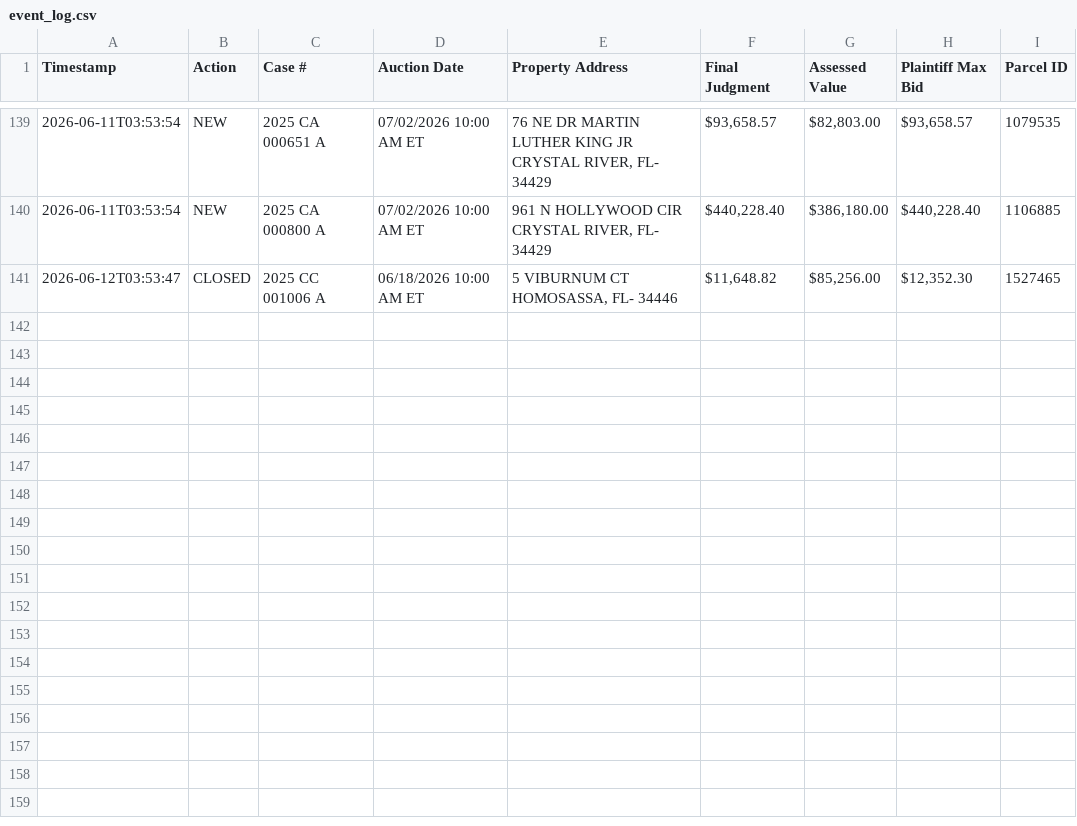
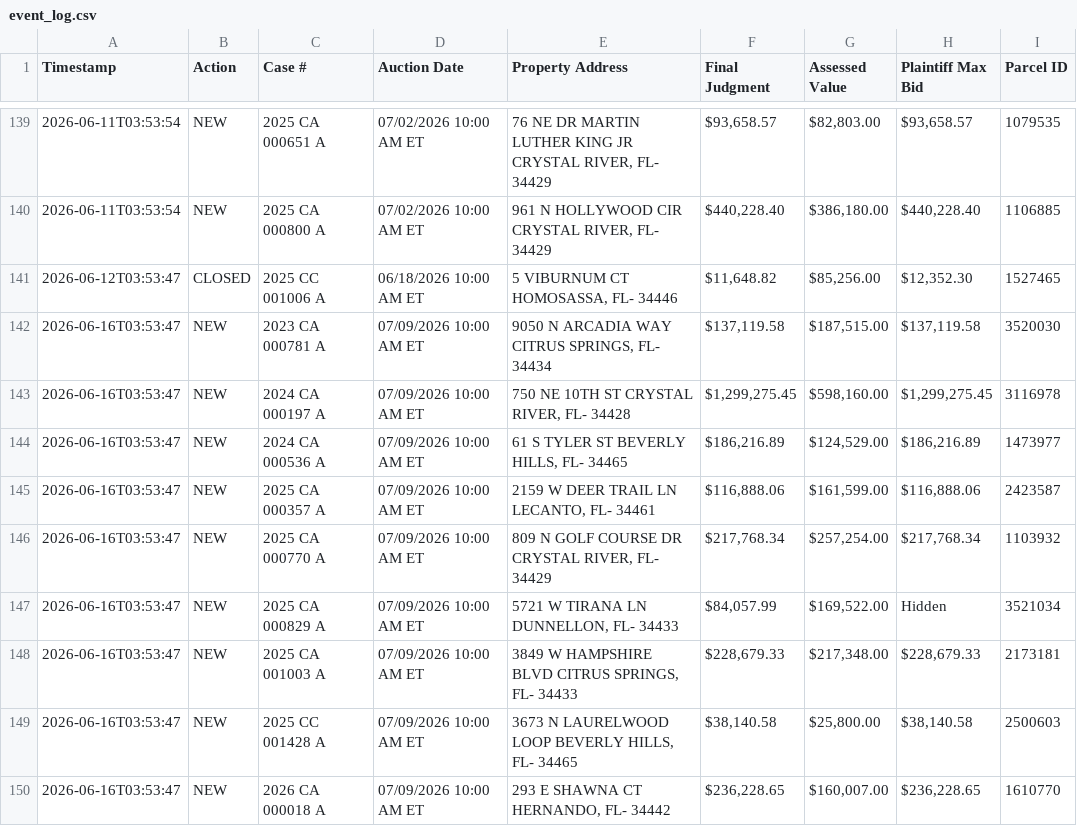
Before and after one commit to figlesias7/realforeclose-citrus, a CSV file: data/event_log.csv, drawn as a sheet; only a part is shown, gaps mark what is left out; the diff names each change by its address in the sheet, - before the commit and + after, or states it on an @@ line.

```diff
--- a/data/event_log.csv
+++ b/data/event_log.csv
+row 142: 2026-06-16T03:53:47 | NEW | 2023 CA 000781 A | 07/09/2026 10:00 AM ET | 9050 N ARCADIA WAY CITRUS SPRINGS, FL- 34434 | $137,119.58 | $187,515.00 | $137,119.58 | 3520030
+row 143: 2026-06-16T03:53:47 | NEW | 2024 CA 000197 A | 07/09/2026 10:00 AM ET | 750 NE 10TH ST CRYSTAL RIVER, FL- 34428 | $1,299,275.45 | $598,160.00 | $1,299,275.45 | 3116978
+row 144: 2026-06-16T03:53:47 | NEW | 2024 CA 000536 A | 07/09/2026 10:00 AM ET | 61 S TYLER ST BEVERLY HILLS, FL- 34465 | $186,216.89 | $124,529.00 | $186,216.89 | 1473977
+row 145: 2026-06-16T03:53:47 | NEW | 2025 CA 000357 A | 07/09/2026 10:00 AM ET | 2159 W DEER TRAIL LN LECANTO, FL- 34461 | $116,888.06 | $161,599.00 | $116,888.06 | 2423587
+row 146: 2026-06-16T03:53:47 | NEW | 2025 CA 000770 A | 07/09/2026 10:00 AM ET | 809 N GOLF COURSE DR CRYSTAL RIVER, FL- 34429 | $217,768.34 | $257,254.00 | $217,768.34 | 1103932
+row 147: 2026-06-16T03:53:47 | NEW | 2025 CA 000829 A | 07/09/2026 10:00 AM ET | 5721 W TIRANA LN DUNNELLON, FL- 34433 | $84,057.99 | $169,522.00 | Hidden | 3521034
+row 148: 2026-06-16T03:53:47 | NEW | 2025 CA 001003 A | 07/09/2026 10:00 AM ET | 3849 W HAMPSHIRE BLVD CITRUS SPRINGS, FL- 34433 | $228,679.33 | $217,348.00 | $228,679.33 | 2173181
+row 149: 2026-06-16T03:53:47 | NEW | 2025 CC 001428 A | 07/09/2026 10:00 AM ET | 3673 N LAURELWOOD LOOP BEVERLY HILLS, FL- 34465 | $38,140.58 | $25,800.00 | $38,140.58 | 2500603
+row 150: 2026-06-16T03:53:47 | NEW | 2026 CA 000018 A | 07/09/2026 10:00 AM ET | 293 E SHAWNA CT HERNANDO, FL- 34442 | $236,228.65 | $160,007.00 | $236,228.65 | 1610770
```
Also changed, not shown: data/all_seen.csv, 3 other files.
